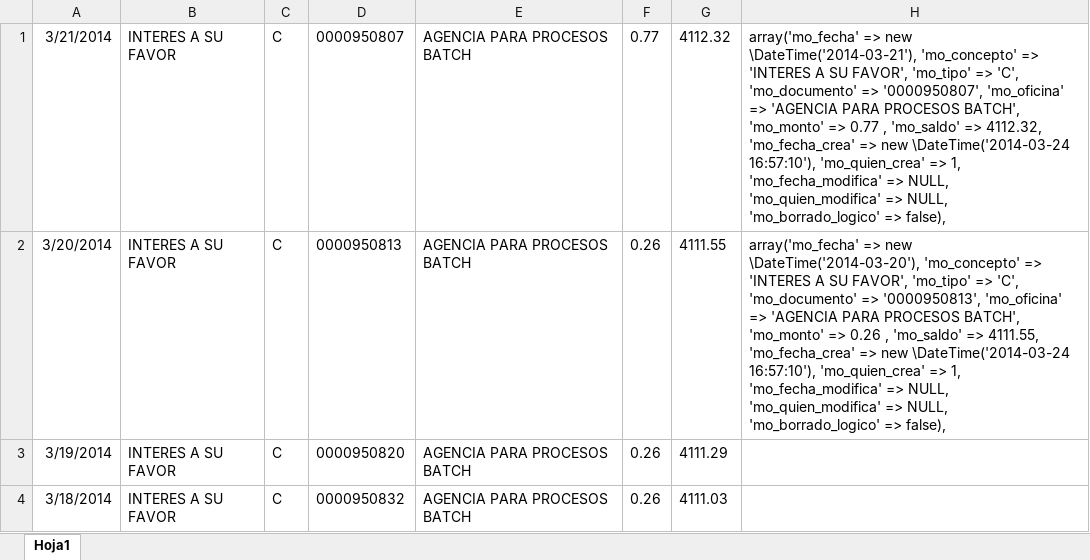
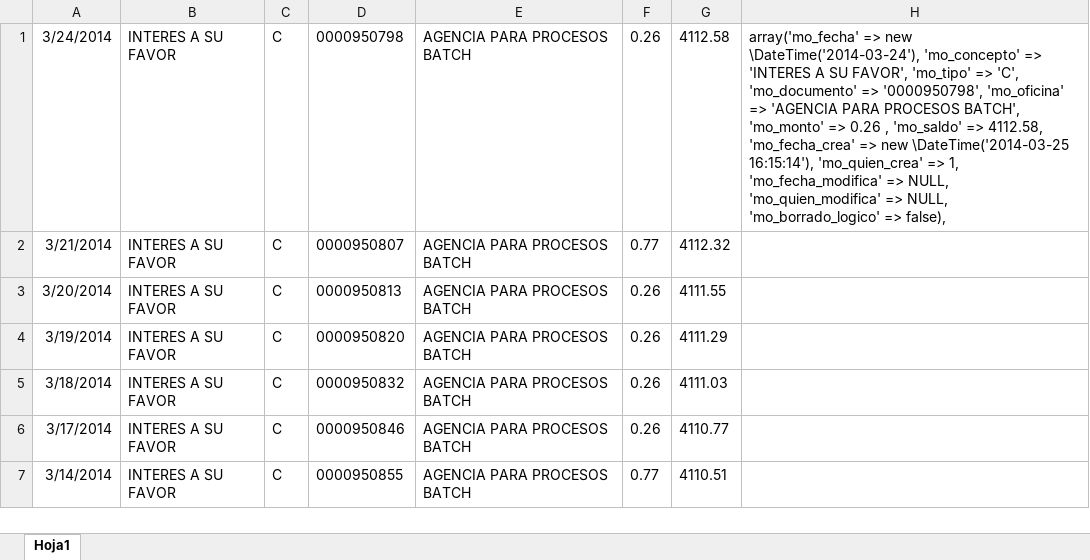
Before and after one commit to def3980/dml2, an Excel workbook: backup/cuenta_2200555154.xlsx, sheet Hoja1, drawn as a sheet; only a part is shown; the shorter side is filled out with more unchanged rows; values as stored, in another font and other column widths than the file's, no borders; addresses are those after the commit; the diff names each change by its address in the sheet, - before the commit and + after, or states it on an @@ line.

```diff
--- a/backup/cuenta_2200555154.xlsx (sheet Hoja1)
+++ b/backup/cuenta_2200555154.xlsx (sheet Hoja1)
+row 1: 3/24/2014 | INTERES A SU FAVOR | C | 0000950798 | AGENCIA PARA PROCESOS BATCH | 0.26 | 4112.58 | array('mo_fecha' => new \DateTime('2014-03-24'), 'mo_concepto' => 'INTERES A SU FAVOR', 'mo_tipo' => 'C', 'mo_documento' => '0000950798', 'mo_oficina' => 'AGENCIA PARA PROCESOS BATCH', 'mo_monto' => 0.26 , 'mo_saldo' => 4112.58, 'mo_fecha_crea' => new \DateTime('2014-03-25 16:15:14'), 'mo_quien_crea' => 1, 'mo_fecha_modifica' => NULL, 'mo_quien_modifica' => NULL, 'mo_borrado_logico' => false),
-H2: array('mo_fecha' => new \DateTime('2014-03-21'), 'mo_concepto' => 'INTERES A SU FAVOR', 'mo_tipo' => 'C', 'mo_documento' => '0000950807', 'mo_oficina' => 'AGENCIA PARA PROCESOS BATCH', 'mo_monto' => 0.77 , 'mo_saldo' => 4112.32, 'mo_fecha_crea' => new \DateTime('2014-03-24 16:57:10'), 'mo_quien_crea' => 1, 'mo_fecha_modifica' => NULL, 'mo_quien_modifica' => NULL, 'mo_borrado_logico' => false),
+H2: (empty)
-H3: array('mo_fecha' => new \DateTime('2014-03-20'), 'mo_concepto' => 'INTERES A SU FAVOR', 'mo_tipo' => 'C', 'mo_documento' => '0000950813', 'mo_oficina' => 'AGENCIA PARA PROCESOS BATCH', 'mo_monto' => 0.26 , 'mo_saldo' => 4111.55, 'mo_fecha_crea' => new \DateTime('2014-03-24 16:57:10'), 'mo_quien_crea' => 1, 'mo_fecha_modifica' => NULL, 'mo_quien_modifica' => NULL, 'mo_borrado_logico' => false),
+H3: (empty)
```
Also changed, not shown: backup/cuenta_2200555126.xlsx, backup/cuenta_3940694600.xlsx, 10 other files.
